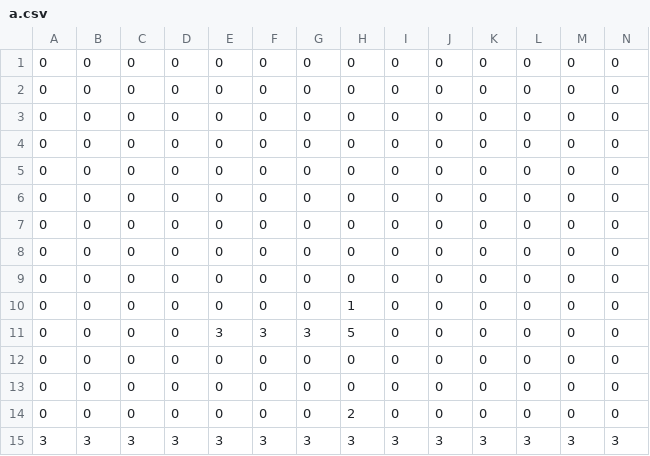
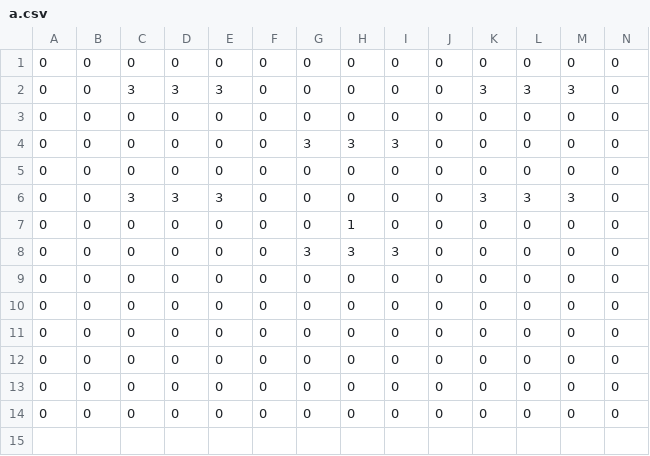
Before and after one commit to mgaray99/final_team02, a CSV file: data/saves/a.csv, drawn as a sheet; only a part is shown; removed rows and columns are numbered as before the commit, all else as after; rows hold the shown columns only; the diff names each change by its address in the sheet, - before the commit and + after, or states it on an @@ line.

```diff
--- a/data/saves/a.csv
+++ b/data/saves/a.csv
+row 2: 0 | 0 | 3 | 3 | 3 | 0 | 0 | 0 | 0 | 0 | 3 | 3 | 3 | 0
@@ row 8 moved to row 3: 0 @@
+row 4: 0 | 0 | 0 | 0 | 0 | 0 | 3 | 3 | 3 | 0 | 0 | 0 | 0 | 0
@@ row 9 moved to row 5: 0 @@
+row 6: 0 | 0 | 3 | 3 | 3 | 0 | 0 | 0 | 0 | 0 | 3 | 3 | 3 | 0
@@ row 10 moved to row 7: 0 @@
+row 8: 0 | 0 | 0 | 0 | 0 | 0 | 3 | 3 | 3 | 0 | 0 | 0 | 0 | 0
-row 11: 0 | 0 | 0 | 0 | 3 | 3 | 3 | 5 | 0 | 0 | 0 | 0 | 0 | 0
-row 12: 0 | 0 | 0 | 0 | 0 | 0 | 0 | 0 | 0 | 0 | 0 | 0 | 0 | 0
-row 13: 0 | 0 | 0 | 0 | 0 | 0 | 0 | 0 | 0 | 0 | 0 | 0 | 0 | 0
-row 14: 0 | 0 | 0 | 0 | 0 | 0 | 0 | 2 | 0 | 0 | 0 | 0 | 0 | 0
-row 15: 3 | 3 | 3 | 3 | 3 | 3 | 3 | 3 | 3 | 3 | 3 | 3 | 3 | 3
```
Also changed, not shown: 5 other files.
